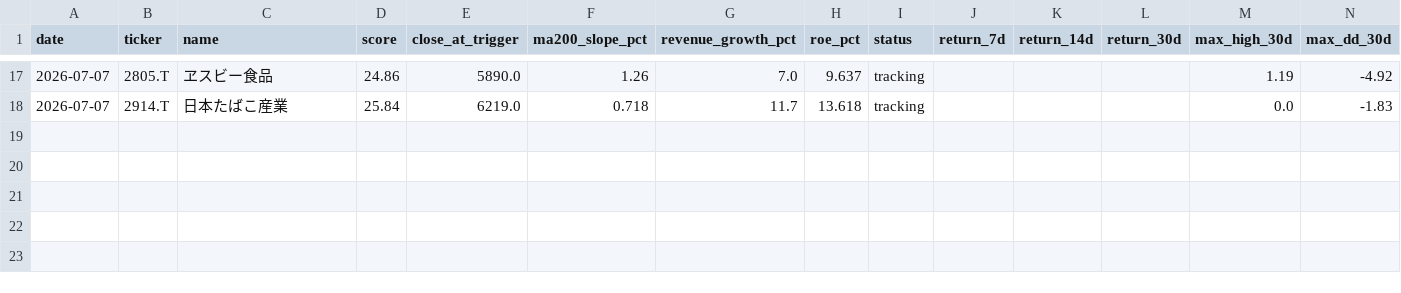
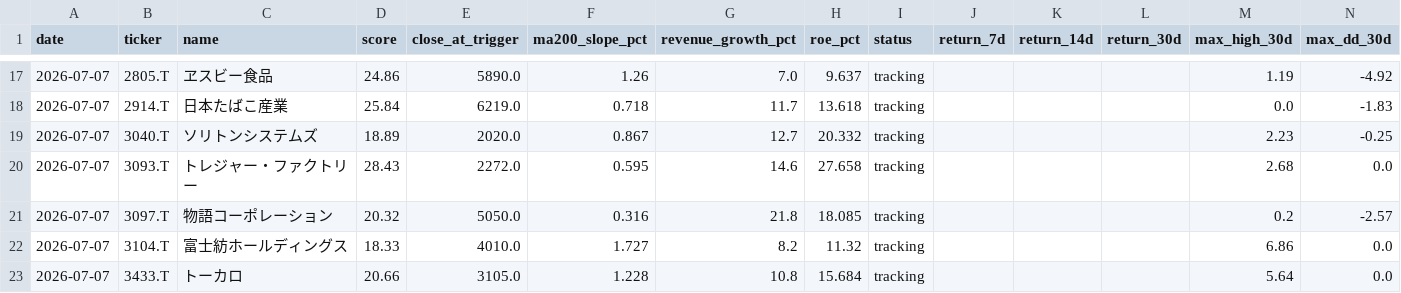
Before and after one commit to naoyann3/long-term-screener, a CSV file: results/candidate_history.csv, drawn as a sheet; only a part is shown, gaps mark what is left out.

```diff
--- a/results/candidate_history.csv
+++ b/results/candidate_history.csv
@@ -18 +18,6 @@
 2026-07-07,2914.T,日本たばこ産業,25.84,6219.0,0.718,11.7,13.618,tracking,,,,0.0,-1.83
+2026-07-07,3040.T,ソリトンシステムズ,18.89,2020.0,0.867,12.7,20.332,tracking,,,,2.23,-0.25
+2026-07-07,3093.T,トレジャー・ファクトリー,28.43,2272.0,0.595,14.6,27.658,tracking,,,,2.68,0.0
+2026-07-07,3097.T,物語コーポレーション,20.32,5050.0,0.316,21.8,18.085,tracking,,,,0.2,-2.57
+2026-07-07,3104.T,富士紡ホールディングス,18.33,4010.0,1.727,8.2,11.32,tracking,,,,6.86,0.0
+2026-07-07,3433.T,トーカロ,20.66,3105.0,1.228,10.8,15.684,tracking,,,,5.64,0.0
```
Also changed, not shown: long_term_watchlist.csv, 3 other files.
